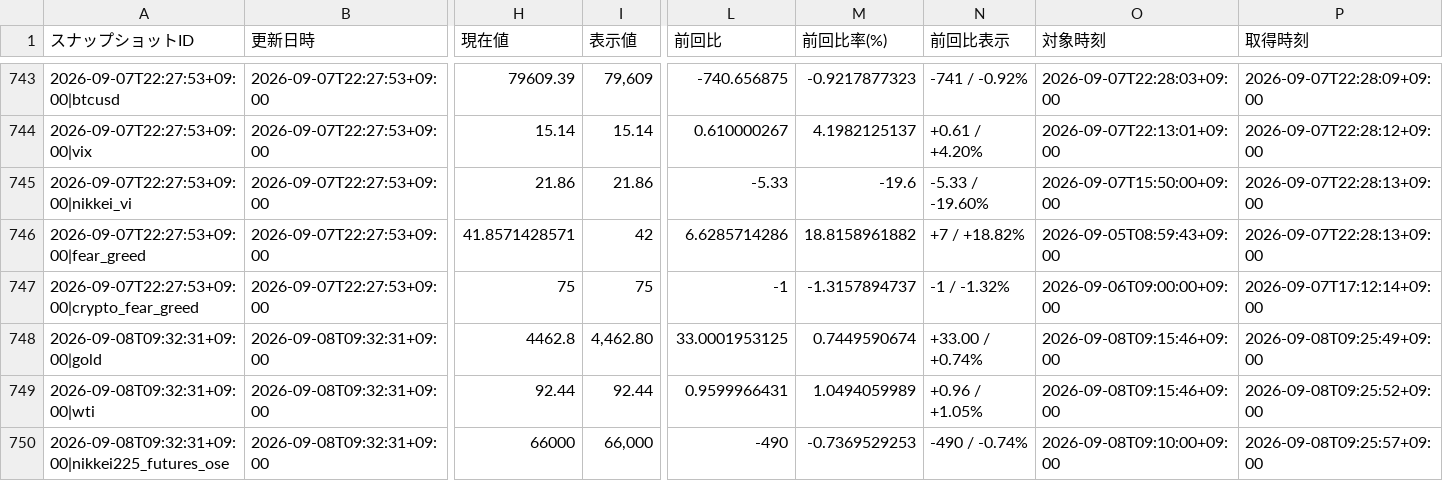
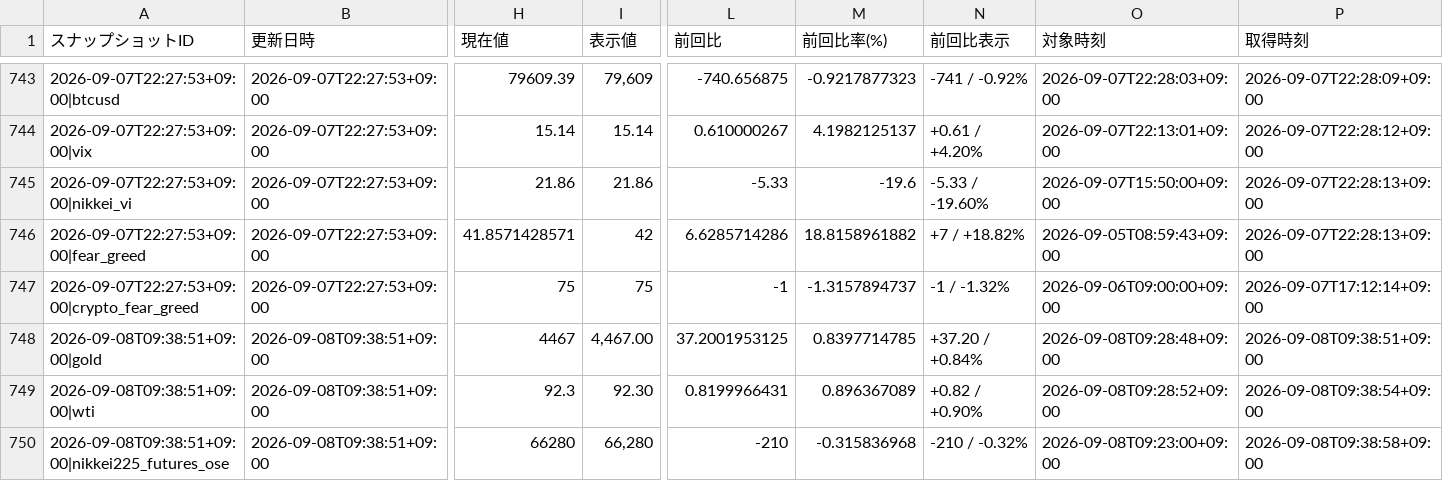
Before and after one commit to matrixdiamond512-cell/Chat-GPT-Market-Report, a CSV file: data/market/verified_history.csv, drawn as a sheet; only a part is shown, gaps mark what is left out; the diff covers the shown part only; the diff names each change by its address in the sheet, - before the commit and + after, or states it on an @@ line.

```diff
--- a/data/market/verified_history.csv
+++ b/data/market/verified_history.csv
-A748 (スナップショットID): 2026-09-08T09:32:31+09:00|gold
+A748 (スナップショットID): 2026-09-08T09:38:51+09:00|gold
-B748:B750 (更新日時): 2026-09-08T09:32:31+09:00
+B748:B750 (更新日時): 2026-09-08T09:38:51+09:00
-H748 (現在値): 4462.8
+H748 (現在値): 4467
-I748 (表示値): 4,462.80
+I748 (表示値): 4,467.00
-L748 (前回比): 33.0001953125
+L748 (前回比): 37.2001953125
-M748 (前回比率(%)): 0.7449590674
+M748 (前回比率(%)): 0.8397714785
-N748 (前回比表示): +33.00 / +0.74%
+N748 (前回比表示): +37.20 / +0.84%
-O748 (対象時刻): 2026-09-08T09:15:46+09:00
+O748 (対象時刻): 2026-09-08T09:28:48+09:00
-P748 (取得時刻): 2026-09-08T09:25:49+09:00
+P748 (取得時刻): 2026-09-08T09:38:51+09:00
-A749 (スナップショットID): 2026-09-08T09:32:31+09:00|wti
+A749 (スナップショットID): 2026-09-08T09:38:51+09:00|wti
-H749 (現在値): 92.44
+H749 (現在値): 92.3
-I749 (表示値): 92.44
+I749 (表示値): 92.30
-L749 (前回比): 0.9599966431
+L749 (前回比): 0.8199966431
-M749 (前回比率(%)): 1.0494059989
+M749 (前回比率(%)): 0.896367089
-N749 (前回比表示): +0.96 / +1.05%
+N749 (前回比表示): +0.82 / +0.90%
-O749 (対象時刻): 2026-09-08T09:15:46+09:00
+O749 (対象時刻): 2026-09-08T09:28:52+09:00
-P749 (取得時刻): 2026-09-08T09:25:52+09:00
+P749 (取得時刻): 2026-09-08T09:38:54+09:00
-A750 (スナップショットID): 2026-09-08T09:32:31+09:00|nikkei225_futures_ose
+A750 (スナップショットID): 2026-09-08T09:38:51+09:00|nikkei225_futures_ose
-H750 (現在値): 66000
+H750 (現在値): 66280
-I750 (表示値): 66,000
+I750 (表示値): 66,280
-L750 (前回比): -490
+L750 (前回比): -210
-M750 (前回比率(%)): -0.7369529253
+M750 (前回比率(%)): -0.315836968
-N750 (前回比表示): -490 / -0.74%
+N750 (前回比表示): -210 / -0.32%
-O750 (対象時刻): 2026-09-08T09:10:00+09:00
+O750 (対象時刻): 2026-09-08T09:23:00+09:00
-P750 (取得時刻): 2026-09-08T09:25:57+09:00
+P750 (取得時刻): 2026-09-08T09:38:58+09:00
```
Also changed, not shown: 41 edited cells elsewhere in this file, data/market/chatgpt_input.csv, 7 other files.
